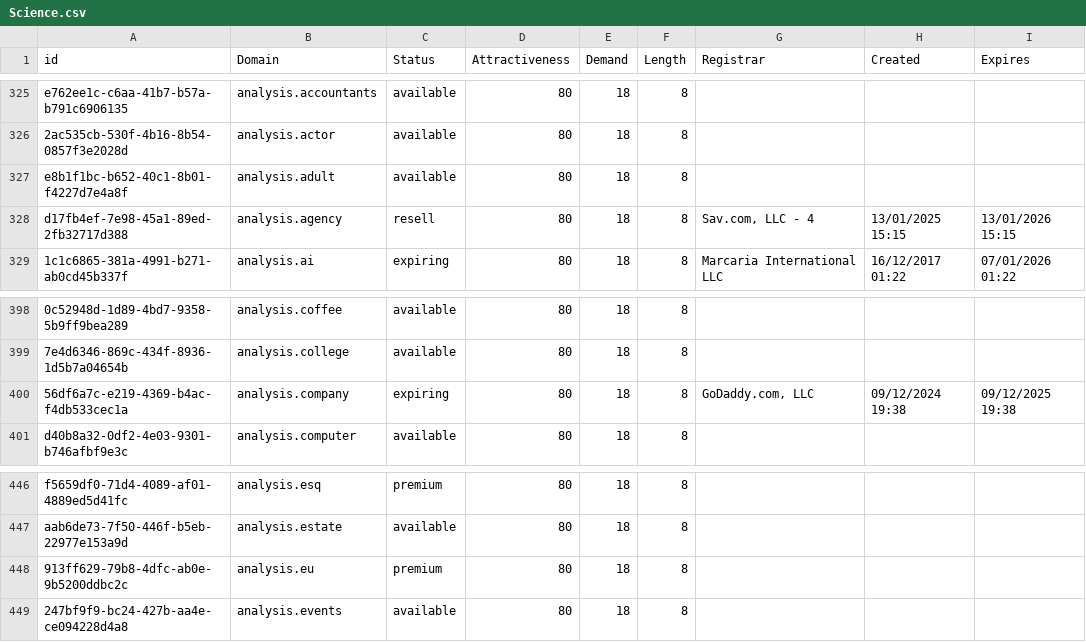
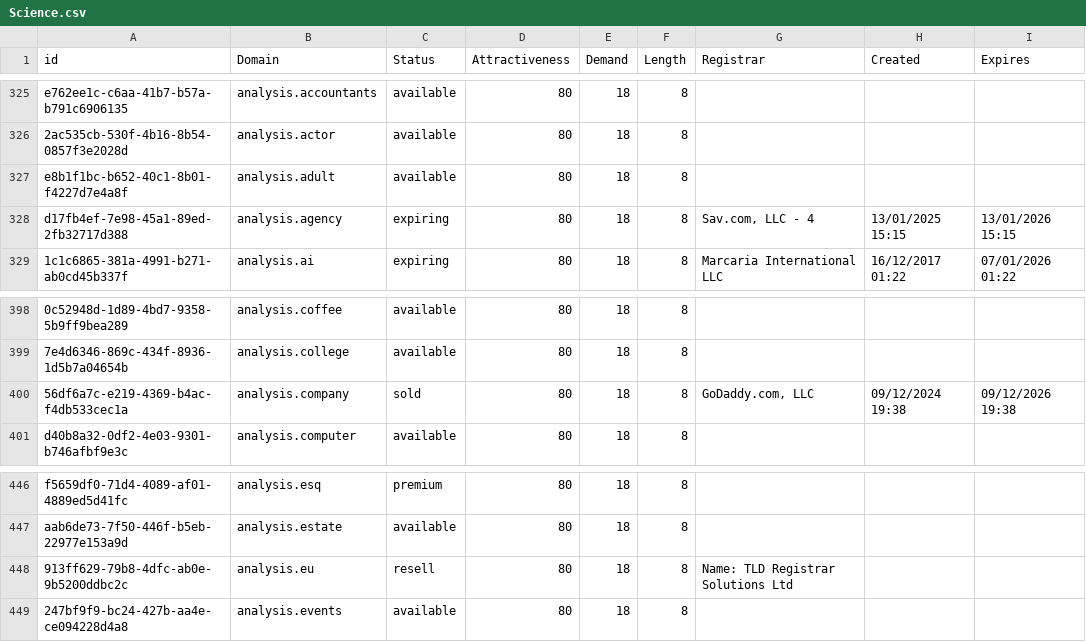
Before and after one commit to UniqueDomains/science-oneword-domains, a CSV file: Science.csv, drawn as a sheet; only a part is shown, gaps mark what is left out; the diff covers the shown part only; the diff names each change by its address in the sheet, - before the commit and + after, or states it on an @@ line.

```diff
--- a/Science.csv
+++ b/Science.csv
-C328 (Status): resell
+C328 (Status): expiring
-C400 (Status): expiring
+C400 (Status): sold
-I400 (Expires): 09/12/2025 19:38
+I400 (Expires): 09/12/2026 19:38
-C448 (Status): premium
+C448 (Status): resell
-G448 (Registrar): (empty)
+G448 (Registrar): Name: TLD Registrar Solutions Ltd
```
Also changed, not shown: 2 added rows, 2 removed rows and 6 edited cells elsewhere in this file, 2 other files.
